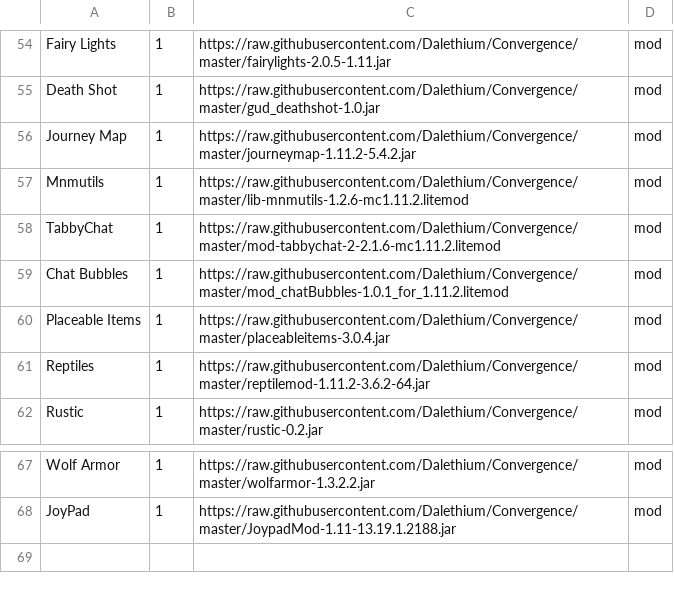
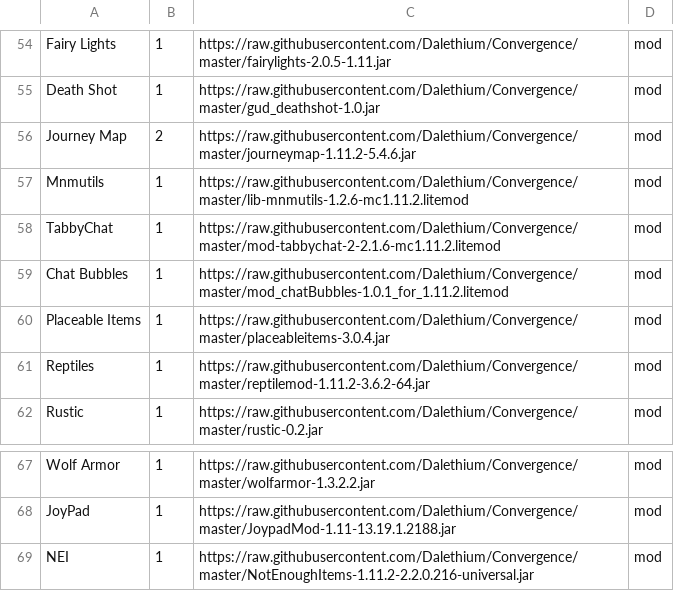
Before and after one commit to Dalethium/Convergence, a CSV file: convergence.csv, drawn as a sheet; only a part is shown, gaps mark what is left out.

Commit message:
Update convergence.csv

```diff
--- a/convergence.csv
+++ b/convergence.csv
@@ -55,3 +55,3 @@ Fairy Lights,1,https://raw.githubusercontent.com/Dalethium/Convergence/master/fa
 Death Shot,1,https://raw.githubusercontent.com/Dalethium/Convergence/master/gud_deathshot-1.0.jar,mod
-Journey Map,1,https://raw.githubusercontent.com/Dalethium/Convergence/master/journeymap-1.11.2-5.4.2.jar,mod
+Journey Map,2,https://raw.githubusercontent.com/Dalethium/Convergence/master/journeymap-1.11.2-5.4.6.jar,mod
 Mnmutils,1,https://raw.githubusercontent.com/Dalethium/Convergence/master/lib-mnmutils-1.2.6-mc1.11.2.litemod,mod
@@ -68 +68,2 @@ Wolf Armor,1,https://raw.githubusercontent.com/Dalethium/Convergence/master/wolf
 JoyPad,1,https://raw.githubusercontent.com/Dalethium/Convergence/master/JoypadMod-1.11-13.19.1.2188.jar,mod
+NEI,1,https://raw.githubusercontent.com/Dalethium/Convergence/master/NotEnoughItems-1.11.2-2.2.0.216-universal.jar,mod
```
